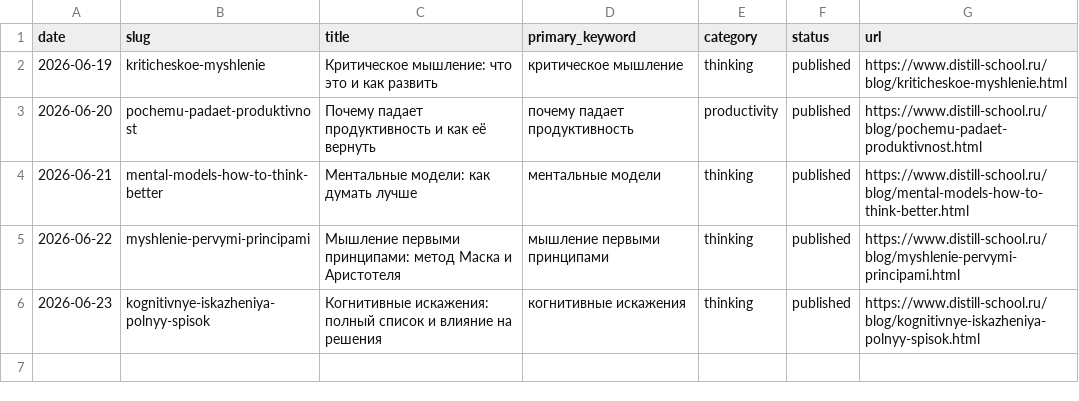
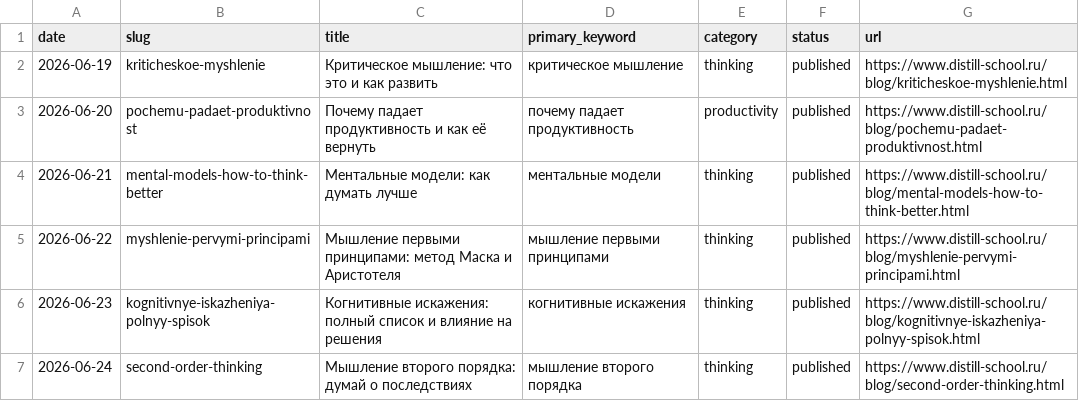
Before and after one commit to zyulinspace-stack/distill-seo, a CSV file: content-factory/data/topics_used.csv, drawn as a sheet; the diff names each change by its address in the sheet, - before the commit and + after, or states it on an @@ line.

```diff
--- a/content-factory/data/topics_used.csv
+++ b/content-factory/data/topics_used.csv
+row 7: 2026-06-24 | second-order-thinking | Мышление второго порядка: думай о последствиях | мышление второго порядка | thinking | published | https://www.distill-school.ru/blog/second-order-thinking.html
```
Also changed, not shown: content-factory/data/topics_backlog.csv.
